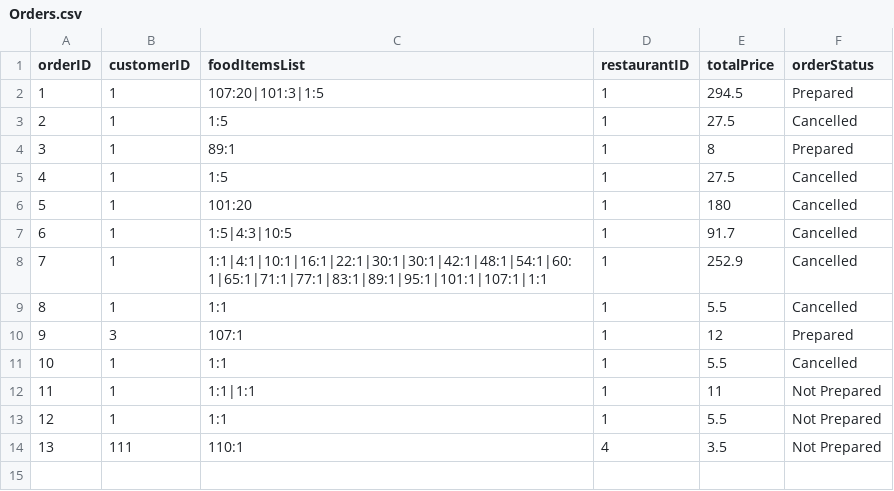
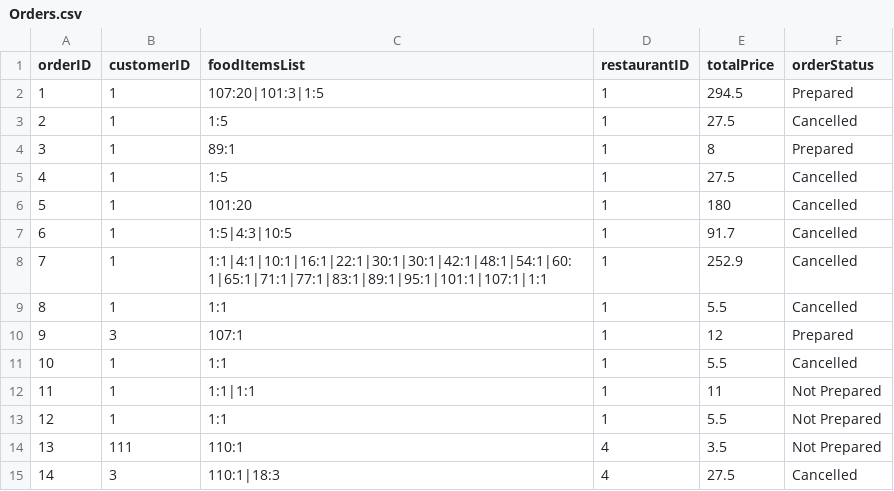
Before and after one commit to qwer1234abc/FoodOrderingSystem, a CSV file: DSA_Assignment_Team2/Orders.csv, drawn as a sheet.

```diff
--- a/DSA_Assignment_Team2/Orders.csv
+++ b/DSA_Assignment_Team2/Orders.csv
@@ -14 +14,2 @@ orderID,customerID,foodItemsList,restaurantID,totalPrice,orderStatus
 13,111,110:1,4,3.5,Not Prepared
+14,3,110:1|18:3,4,27.5,Cancelled
```
Also changed, not shown: 7 other files.
